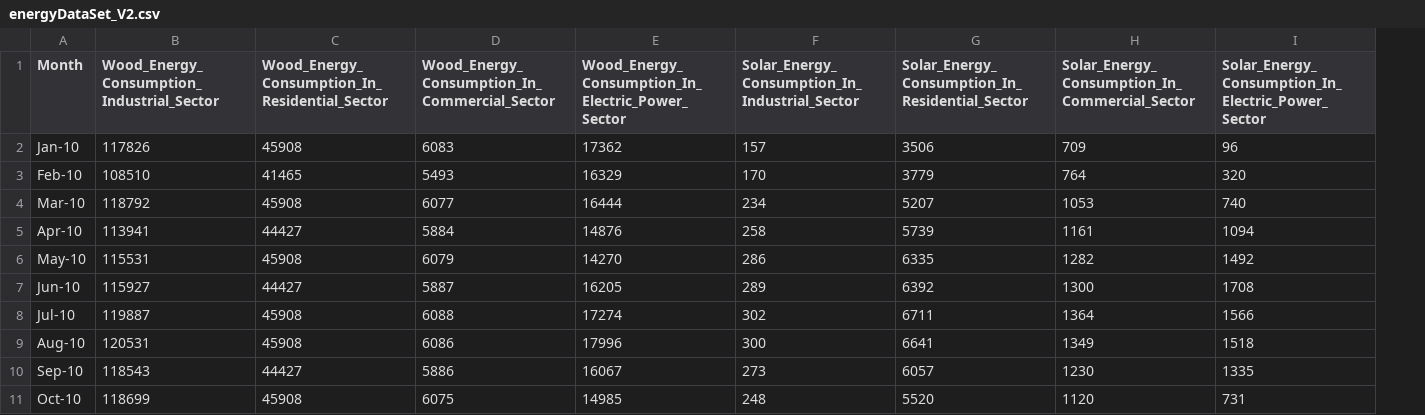
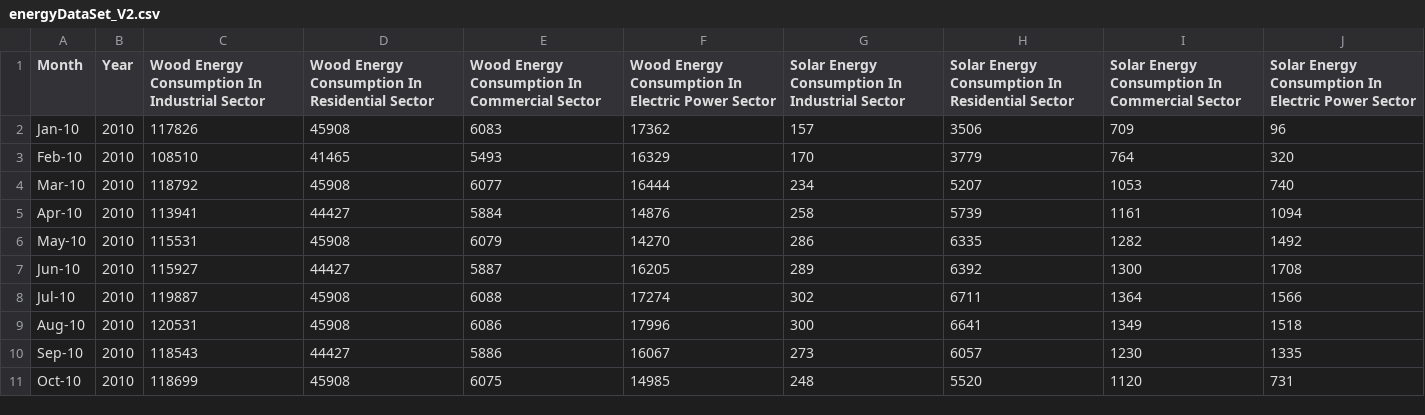
Before and after one commit to Satz93kumar/Data_SolarConsumption, a CSV file: energyDataSet_V2.csv, drawn as a sheet; only a part is shown; addresses are those after the commit; the diff covers the shown part only; the diff names each change by its address in the sheet, - before the commit and + after, or states it on an @@ line.

Commit message:
Add files via upload

```diff
--- a/energyDataSet_V2.csv
+++ b/energyDataSet_V2.csv
+column B (Year), rows 2-11: all 2010
-C1: Wood_Energy_Consumption_Industrial_Sector
+C1: Wood Energy Consumption In Industrial Sector
-D1: Wood_Energy_Consumption_In_Residential_Sector
+D1: Wood Energy Consumption In Residential Sector
-E1: Wood_Energy_Consumption_In_Commercial_Sector
+E1: Wood Energy Consumption In Commercial Sector
-F1: Wood_Energy_Consumption_In_Electric_Power_Sector
+F1: Wood Energy Consumption In Electric Power Sector
-G1: Solar_Energy_Consumption_In_Industrial_Sector
+G1: Solar Energy Consumption In Industrial Sector
-H1: Solar_Energy_Consumption_In_Residential_Sector
+H1: Solar Energy Consumption In Residential Sector
-I1: Solar_Energy_Consumption_In_Commercial_Sector
+I1: Solar Energy Consumption In Commercial Sector
-J1: Solar_Energy_Consumption_In_Electric_Power_Sector
+J1: Solar Energy Consumption In Electric Power Sector
```
Also changed, not shown: 19 edited cells elsewhere in this file.
